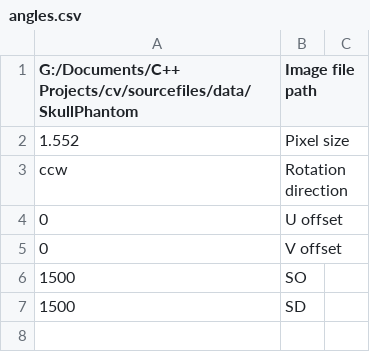
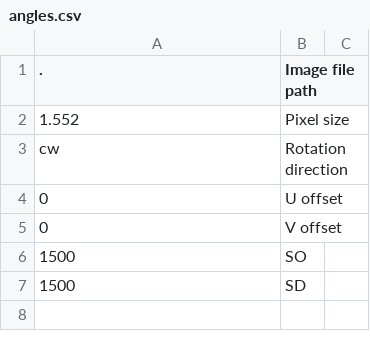
Before and after one commit to bastian-weber/Ct, a CSV file: data/skullPhantom/angles.csv, drawn as a sheet; only a part is shown.

Commit message:
Minor changes to phantom head config file.

```diff
--- a/data/skullPhantom/angles.csv
+++ b/data/skullPhantom/angles.csv
@@ -1,4 +1,4 @@
-G:/Documents/C++ Projects/cv/sourcefiles/data/SkullPhantom	Image file path	
+.	Image file path	
 1.552	Pixel size	
-ccw	Rotation direction	
+cw	Rotation direction	
 0	U offset	
```
